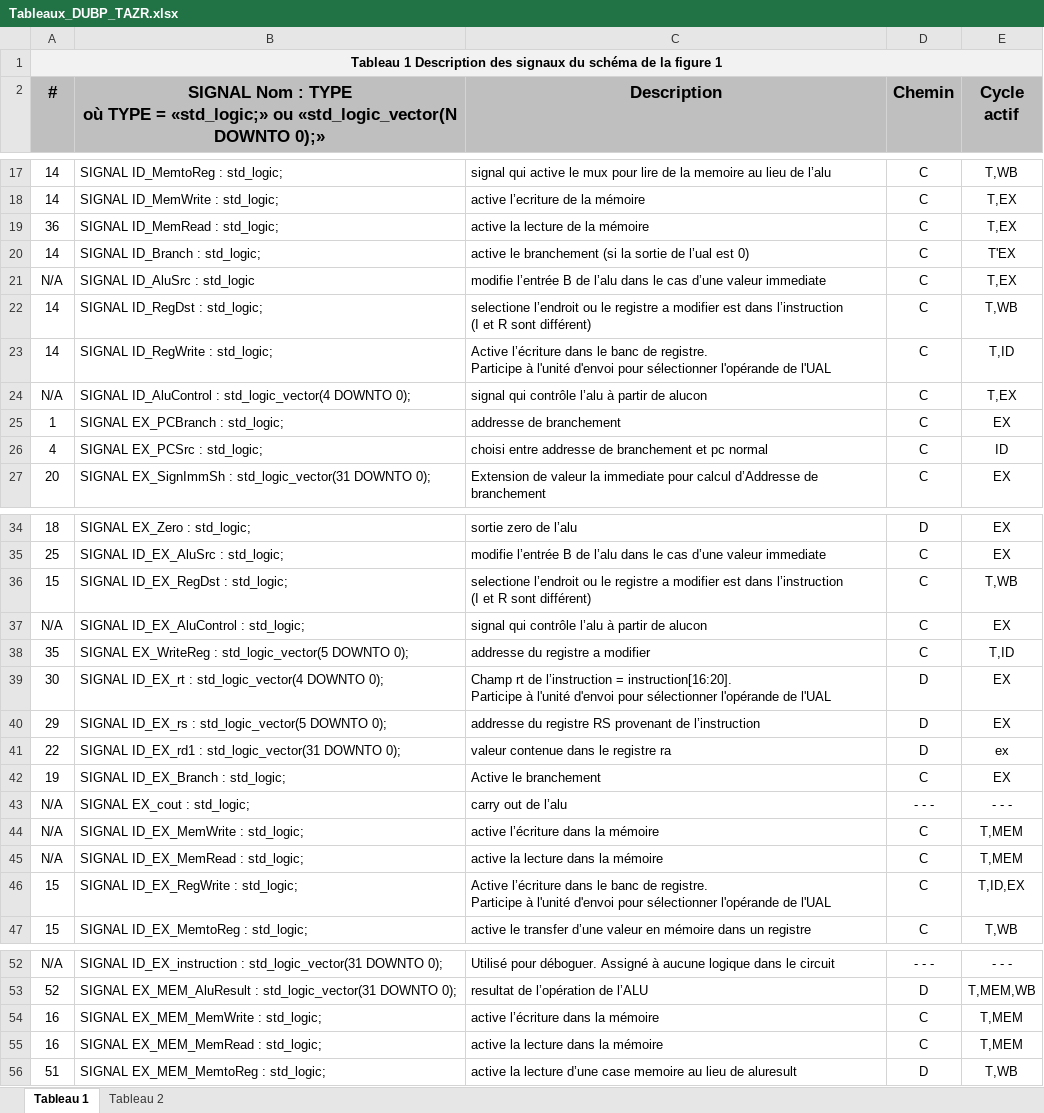
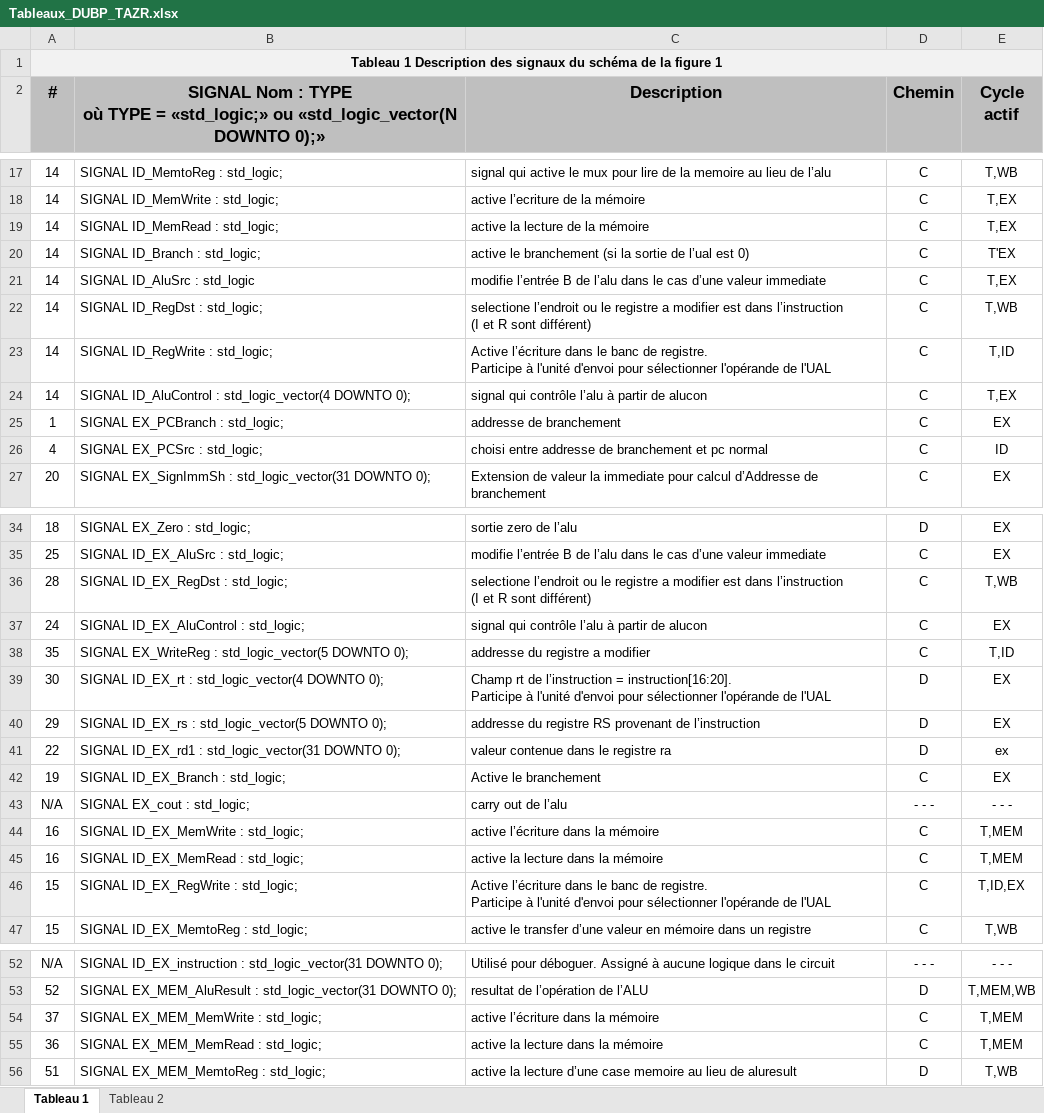
Before and after one commit to pascaldube01/ELE344_lab3, an Excel workbook: Tableaux_DUBP_TAZR.xlsx, sheet Tableau 1, drawn as a sheet; only a part is shown, gaps mark what is left out; values as stored, in another font and other column widths than the file's, no borders; the diff names each change by its address in the sheet, - before the commit and + after, or states it on an @@ line.

```diff
--- a/Tableaux_DUBP_TAZR.xlsx (sheet Tableau 1)
+++ b/Tableaux_DUBP_TAZR.xlsx (sheet Tableau 1)
-A19 (#): 36
+A19 (#): 14
-A21 (#): N/A
+A21 (#): 14
-A24 (#): N/A
+A24 (#): 14
-A36 (#): 15
+A36 (#): 28
-A37 (#): N/A
+A37 (#): 24
-A44:A45 (#): N/A
+A44:A45 (#): 16
-A54 (#): 16
+A54 (#): 37
-A55 (#): 16
+A55 (#): 36
```
Also changed, not shown: sheet Tableau 2.
